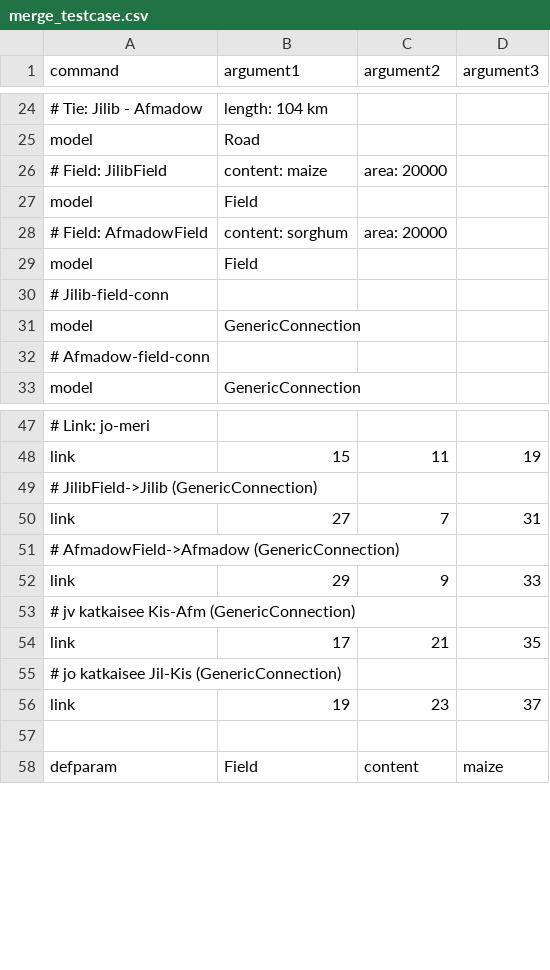
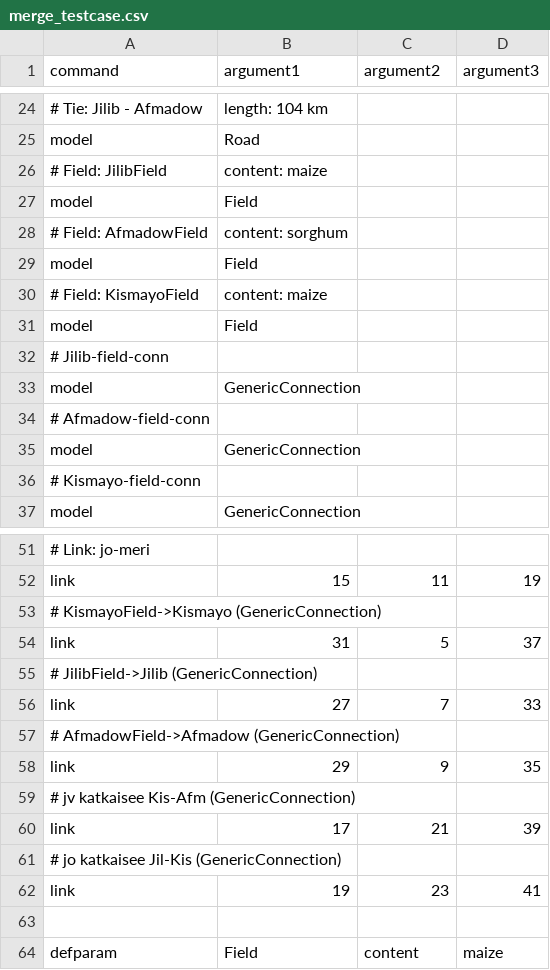
Before and after one commit to logarhythmic/mapserver, a CSV file: src/main/resources/merge_testcase.csv, drawn as a sheet; only a part is shown, gaps mark what is left out; addresses are those after the commit; the diff covers the shown part only; the diff names each change by its address in the sheet, - before the commit and + after, or states it on an @@ line.

Commit message:
Correct values for field-areas in testcase. Added a comment.

```diff
--- a/src/main/resources/merge_testcase.csv
+++ b/src/main/resources/merge_testcase.csv
-C26 (argument2): area: 20000
+C26 (argument2): (empty)
-C28 (argument2): area: 20000
+C28 (argument2): (empty)
+row 29: model | Field
+row 30: # Field: KismayoField | content: maize
+row 35: model | GenericConnection
+row 36: # Kismayo-field-conn
+row 53: # KismayoField->Kismayo (GenericConnection)
+row 54: link | 31 | 5 | 37
-D56 (argument3): 31
+D56 (argument3): 33
-D58 (argument3): 33
+D58 (argument3): 35
-D60 (argument3): 35
+D60 (argument3): 39
-D62 (argument3): 37
+D62 (argument3): 41
```
Also changed, not shown: 6 added rows, 1 removed row and 4 edited cells elsewhere in this file, 1 other file.
